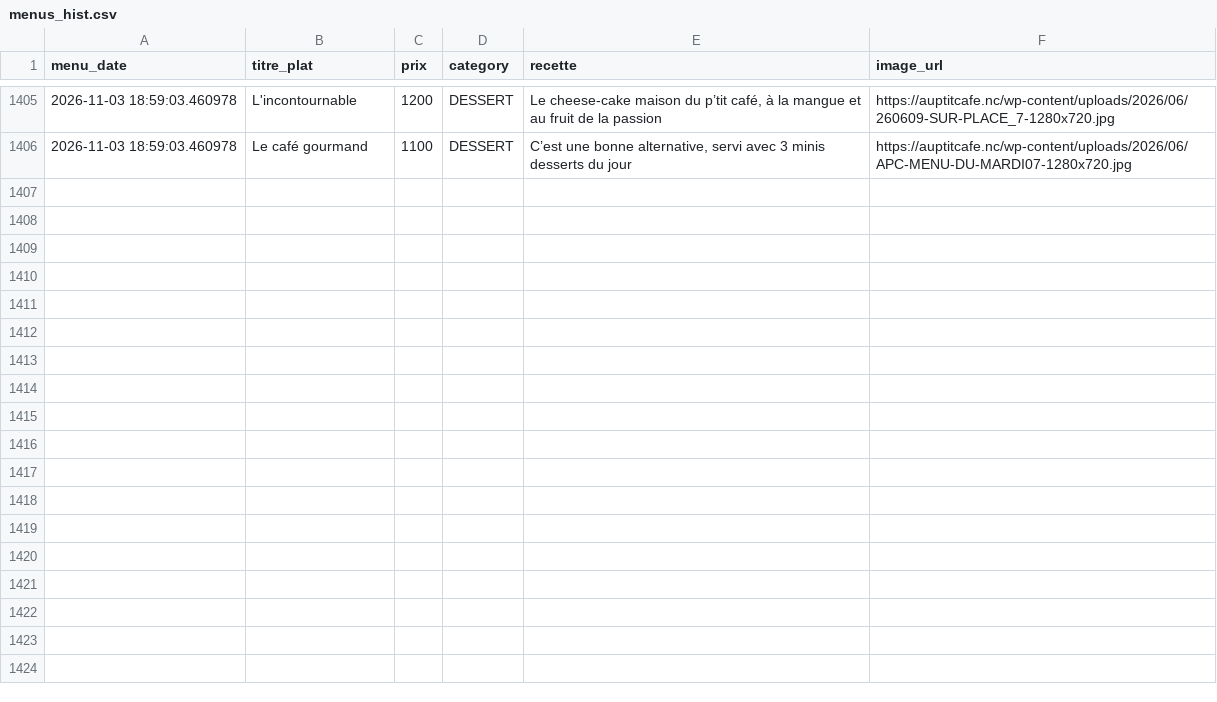
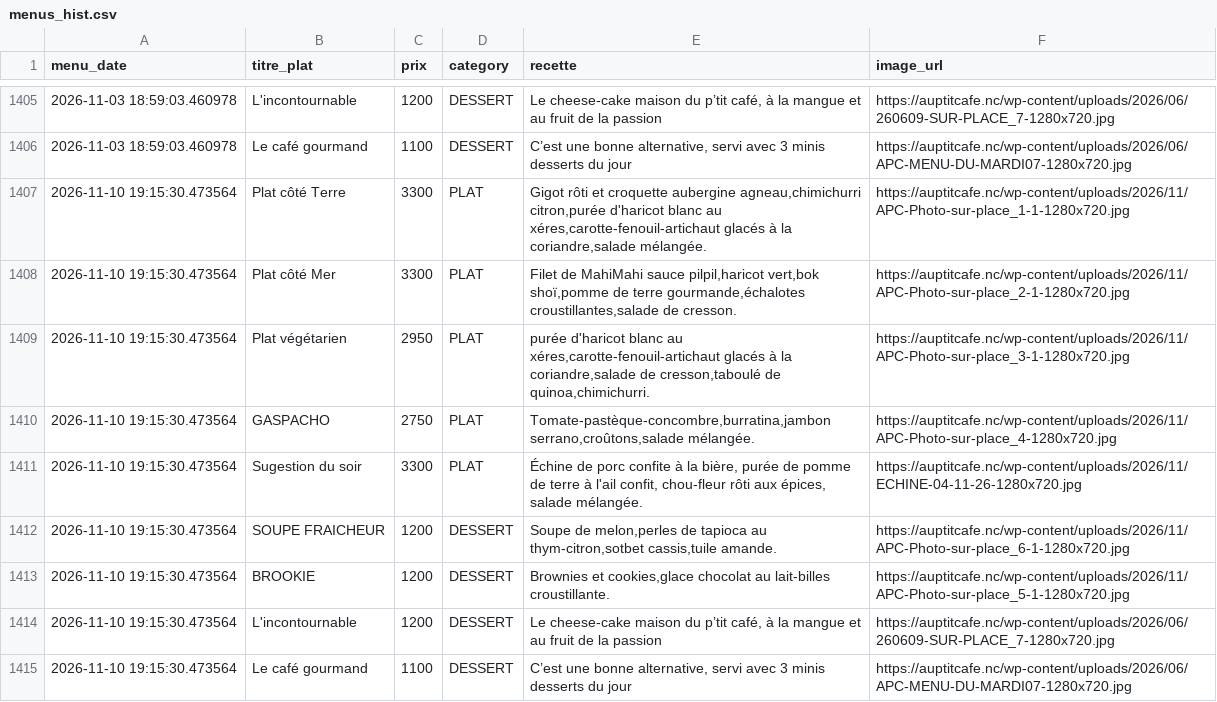
Before and after one commit to adriens/auptitcafe-data, a CSV file: data/menus_hist.csv, drawn as a sheet; only a part is shown, gaps mark what is left out; the diff names each change by its address in the sheet, - before the commit and + after, or states it on an @@ line.

Commit message:
🔁 Daily snapshot des menus 📜, cf #1

```diff
--- a/data/menus_hist.csv
+++ b/data/menus_hist.csv
+row 1407: 2026-11-10 19:15:30.473564 | Plat côté Terre | 3300 | PLAT | Gigot rôti et croquette aubergine agneau,chimichurri citron,purée d'haricot blanc au xéres,carotte-fenouil-artichaut glacés à la coriandre,salade mélangée. | https://auptitcafe.nc/wp-content/uploads/2026/11/APC-Photo-sur-place_1-1-1280x720.jpg
+row 1408: 2026-11-10 19:15:30.473564 | Plat côté Mer | 3300 | PLAT | Filet de MahiMahi sauce pilpil,haricot vert,bok shoï,pomme de terre gourmande,échalotes croustillantes,salade de cresson. | https://auptitcafe.nc/wp-content/uploads/2026/11/APC-Photo-sur-place_2-1-1280x720.jpg
+row 1409: 2026-11-10 19:15:30.473564 | Plat végétarien | 2950 | PLAT | purée d'haricot blanc au xéres,carotte-fenouil-artichaut glacés à la coriandre,salade de cresson,taboulé de quinoa,chimichurri. | https://auptitcafe.nc/wp-content/uploads/2026/11/APC-Photo-sur-place_3-1-1280x720.jpg
+row 1410: 2026-11-10 19:15:30.473564 | GASPACHO | 2750 | PLAT | Tomate-pastèque-concombre,burratina,jambon serrano,croûtons,salade mélangée. | https://auptitcafe.nc/wp-content/uploads/2026/11/APC-Photo-sur-place_4-1280x720.jpg
+row 1411: 2026-11-10 19:15:30.473564 | Sugestion du soir | 3300 | PLAT | Échine de porc confite à la bière, purée de pomme de terre à l'ail confit, chou-fleur rôti aux épices, salade mélangée. | https://auptitcafe.nc/wp-content/uploads/2026/11/ECHINE-04-11-26-1280x720.jpg
+row 1412: 2026-11-10 19:15:30.473564 | SOUPE FRAICHEUR | 1200 | DESSERT | Soupe de melon,perles de tapioca au thym-citron,sotbet cassis,tuile amande. | https://auptitcafe.nc/wp-content/uploads/2026/11/APC-Photo-sur-place_6-1-1280x720.jpg
+row 1413: 2026-11-10 19:15:30.473564 | BROOKIE | 1200 | DESSERT | Brownies et cookies,glace chocolat au lait-billes croustillante. | https://auptitcafe.nc/wp-content/uploads/2026/11/APC-Photo-sur-place_5-1-1280x720.jpg
+row 1414: 2026-11-10 19:15:30.473564 | L'incontournable | 1200 | DESSERT | Le cheese-cake maison du p’tit café, à la mangue et au fruit de la passion | https://auptitcafe.nc/wp-content/uploads/2026/06/260609-SUR-PLACE_7-1280x720.jpg
+row 1415: 2026-11-10 19:15:30.473564 | Le café gourmand | 1100 | DESSERT | C’est une bonne alternative, servi avec 3 minis desserts du jour | https://auptitcafe.nc/wp-content/uploads/2026/06/APC-MENU-DU-MARDI07-1280x720.jpg
```
Also changed, not shown: data/current_menus.csv, data/current_menus_headers.csv.
